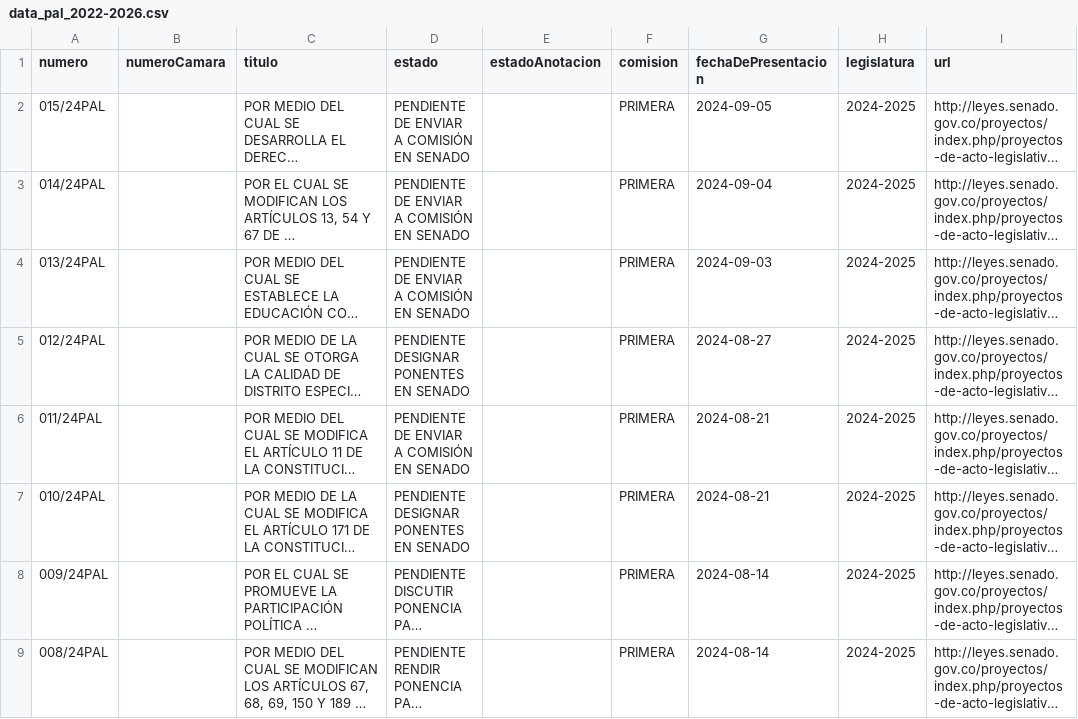
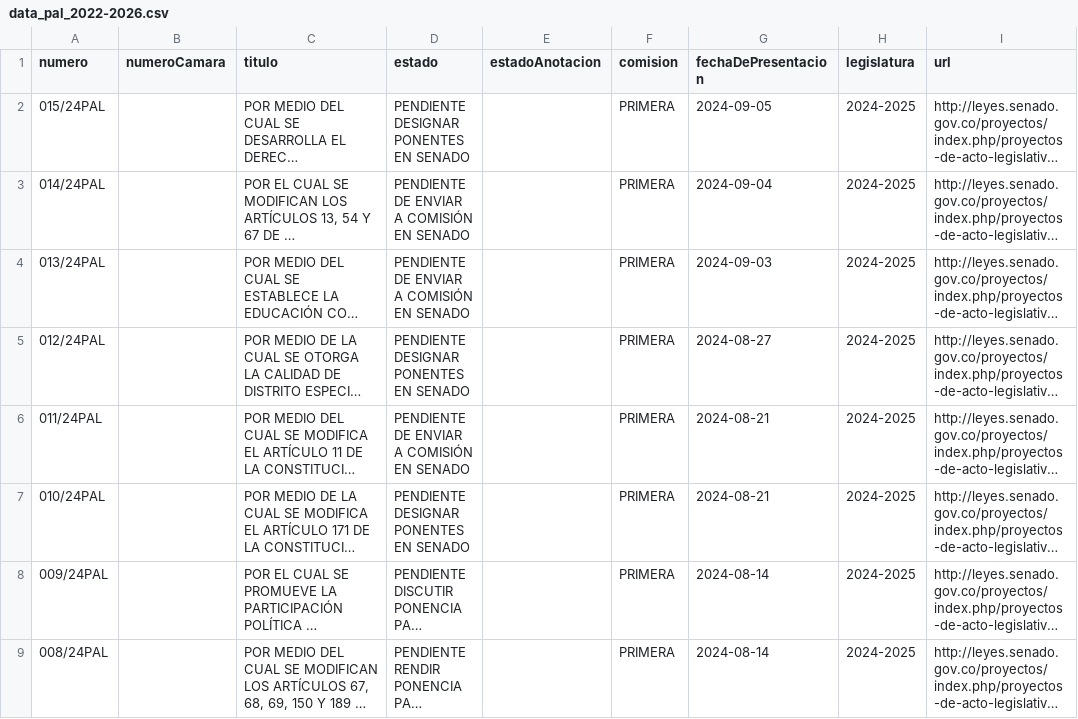
Before and after one commit to muniter/senado_crawler, a CSV file: output/data_pal_2022-2026.csv, drawn as a sheet; only a part is shown; long unchanged cells end in …; the diff covers the shown part only; the diff names each change by its address in the sheet, - before the commit and + after, or states it on an @@ line.

```diff
--- a/output/data_pal_2022-2026.csv
+++ b/output/data_pal_2022-2026.csv
-D2 (estado): PENDIENTE DE ENVIAR A COMISIÓN EN SENADO
+D2 (estado): PENDIENTE DESIGNAR PONENTES EN SENADO
```
Also changed, not shown: 2 edited cells elsewhere in this file, 2 other files.
